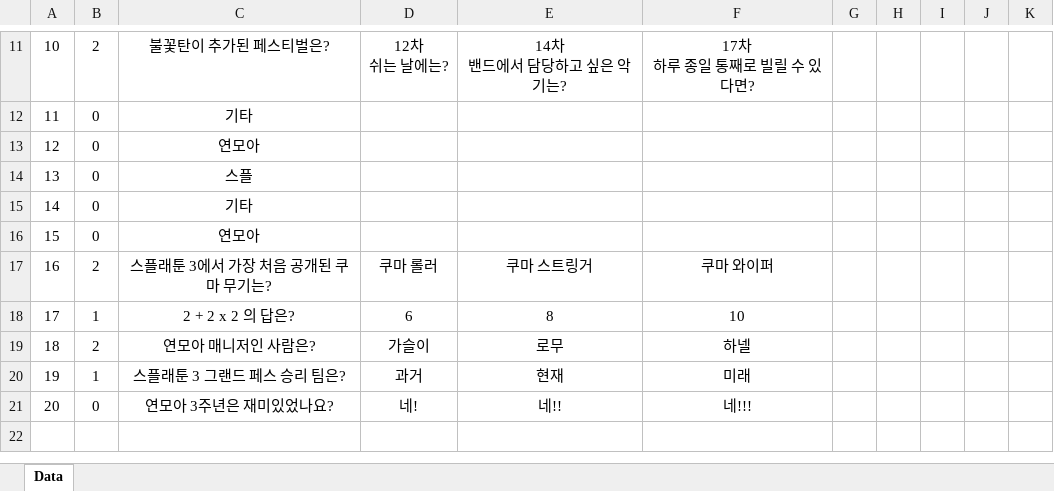
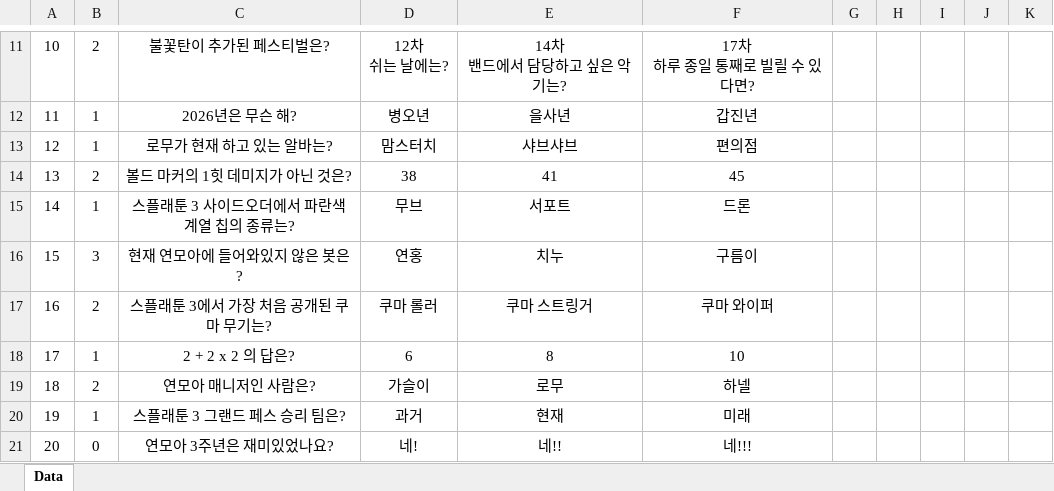
Before and after one commit to Hanel99/YMAMinigame, an Excel workbook: Assets/AddressableResource/Data/Excels/FinalQuizData.xlsx, sheet Data, drawn as a sheet; only a part is shown, gaps mark what is left out; values as stored, in another font and other column widths than the file's, no borders; conditional formats not drawn; the diff covers the shown part only; the diff names each change by its address in the sheet, - before the commit and + after, or states it on an @@ line.

```diff
--- a/Assets/AddressableResource/Data/Excels/FinalQuizData.xlsx (sheet Data)
+++ b/Assets/AddressableResource/Data/Excels/FinalQuizData.xlsx (sheet Data)
-B12:B13: 0
+B12:B13: 1
-C12: 기타
+C12: 2026년은 무슨 해?
-D12: (empty)
+D12: 병오년
-E12: (empty)
+E12: 을사년
-F12: (empty)
+F12: 갑진년
-C13: 연모아
+C13: 로무가 현재 하고 있는 알바는?
-D13: (empty)
+D13: 맘스터치
-E13: (empty)
+E13: 샤브샤브
-F13: (empty)
+F13: 편의점
-B14: 0
+B14: 2
-C14: 스플
+C14: 볼드 마커의 1힛 데미지가 아닌 것은?
-D14: (empty)
+D14: 38
-E14: (empty)
+E14: 41
-F14: (empty)
+F14: 45
-B15: 0
+B15: 1
-C15: 기타
+C15: 스플래툰 3 사이드오더에서 파란색 계열 칩의 종류는?
-D15: (empty)
+D15: 무브
-E15: (empty)
+E15: 서포트
-F15: (empty)
+F15: 드론
-B16: 0
+B16: 3
-C16: 연모아
+C16: 현재 연모아에 들어와있지 않은 봇은?
-D16: (empty)
+D16: 연홍
-E16: (empty)
+E16: 치누
-F16: (empty)
+F16: 구름이
```
Also changed, not shown: 31 edited cells elsewhere in this sheet, Assets/AddressableResource/Data/Excels/LevelData.xlsx, Assets/AddressableResource/Data/Excels/StringData.xlsx, 19 other files.
